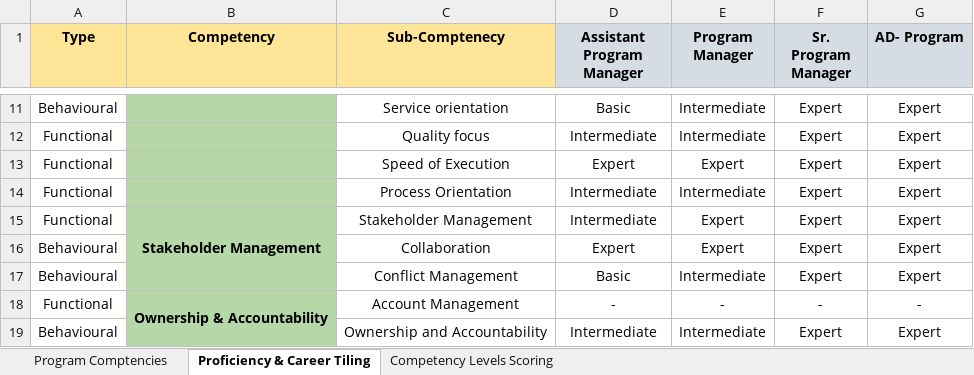
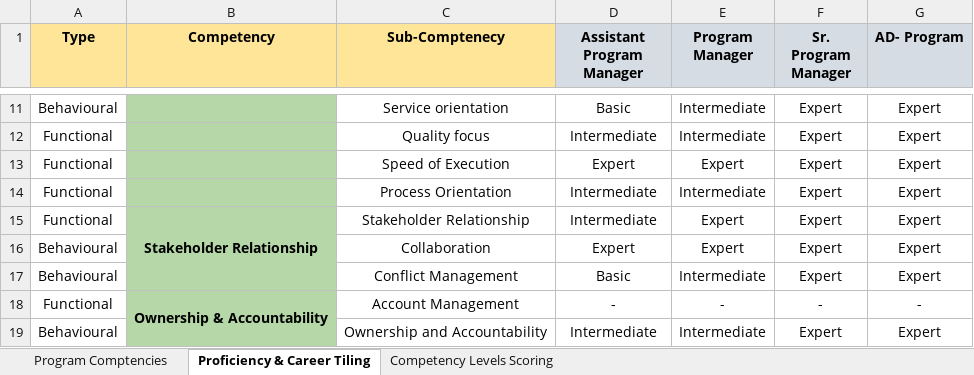
Before and after one commit to armeenkaur/MyCareer-Agent-a-thon, an Excel workbook: data/Program Management Competencies-Final Version.xlsx, sheet Proficiency & Career Tiling, drawn as a sheet; only a part is shown, gaps mark what is left out; values as stored, in another font and other column widths than the file's, no borders; the diff names each change by its address in the sheet, - before the commit and + after, or states it on an @@ line.

```diff
--- a/data/Program Management Competencies-Final Version.xlsx (sheet Proficiency & Career Tiling)
+++ b/data/Program Management Competencies-Final Version.xlsx (sheet Proficiency & Career Tiling)
-B15 (Competency): Stakeholder Management
+B15 (Competency): Stakeholder Relationship
-C15 (Sub-Comptenecy): Stakeholder Management
+C15 (Sub-Comptenecy): Stakeholder Relationship
```
Also changed, not shown: sheet Program Comptencies, data/MyCareer_Process Flow.xlsx, 51 other files.
